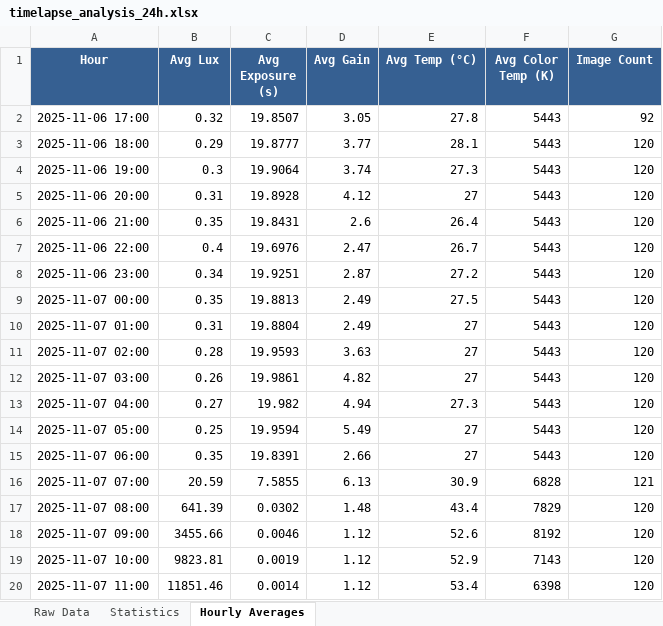
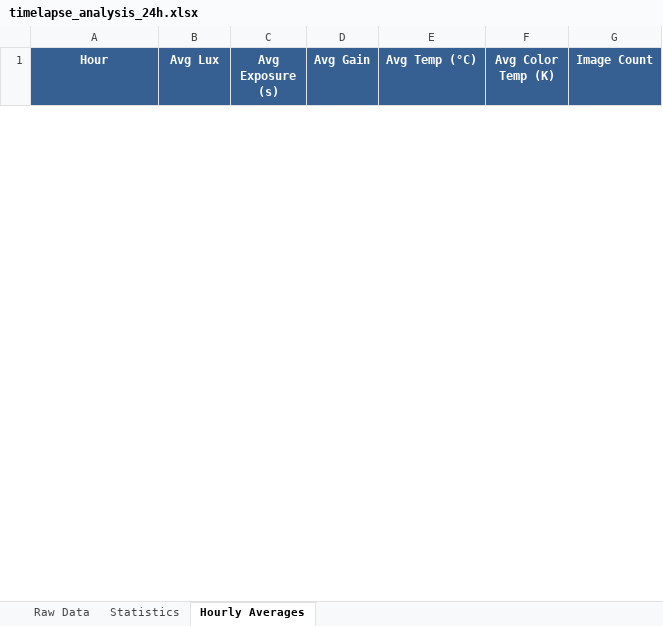
Before and after one commit to ekstremedia/raspilapse, an Excel workbook: graphs/timelapse_analysis_24h.xlsx, sheet Hourly Averages, drawn as a sheet; only a part is shown; values as stored, in another font and other column widths than the file's, no borders; removed rows and columns are numbered as before the commit, all else as after; the diff covers the shown part only; the diff names each change by its address in the sheet, - before the commit and + after, or states it on an @@ line.

```diff
--- a/graphs/timelapse_analysis_24h.xlsx (sheet Hourly Averages)
+++ b/graphs/timelapse_analysis_24h.xlsx (sheet Hourly Averages)
-row 2: 2025-11-06 17:00 | 0.32 | 19.8507 | 3.05 | 27.8 | 5443 | 92
-row 3: 2025-11-06 18:00 | 0.29 | 19.8777 | 3.77 | 28.1 | 5443 | 120
-row 4: 2025-11-06 19:00 | 0.3 | 19.9064 | 3.74 | 27.3 | 5443 | 120
-row 5: 2025-11-06 20:00 | 0.31 | 19.8928 | 4.12 | 27 | 5443 | 120
-row 6: 2025-11-06 21:00 | 0.35 | 19.8431 | 2.6 | 26.4 | 5443 | 120
-row 7: 2025-11-06 22:00 | 0.4 | 19.6976 | 2.47 | 26.7 | 5443 | 120
-row 8: 2025-11-06 23:00 | 0.34 | 19.9251 | 2.87 | 27.2 | 5443 | 120
-row 9: 2025-11-07 00:00 | 0.35 | 19.8813 | 2.49 | 27.5 | 5443 | 120
-row 10: 2025-11-07 01:00 | 0.31 | 19.8804 | 2.49 | 27 | 5443 | 120
-row 11: 2025-11-07 02:00 | 0.28 | 19.9593 | 3.63 | 27 | 5443 | 120
-row 12: 2025-11-07 03:00 | 0.26 | 19.9861 | 4.82 | 27 | 5443 | 120
-row 13: 2025-11-07 04:00 | 0.27 | 19.982 | 4.94 | 27.3 | 5443 | 120
-row 14: 2025-11-07 05:00 | 0.25 | 19.9594 | 5.49 | 27 | 5443 | 120
-row 15: 2025-11-07 06:00 | 0.35 | 19.8391 | 2.66 | 27 | 5443 | 120
-row 16: 2025-11-07 07:00 | 20.59 | 7.5855 | 6.13 | 30.9 | 6828 | 121
-row 17: 2025-11-07 08:00 | 641.39 | 0.0302 | 1.48 | 43.4 | 7829 | 120
-row 18: 2025-11-07 09:00 | 3455.66 | 0.0046 | 1.12 | 52.6 | 8192 | 120
-row 19: 2025-11-07 10:00 | 9823.81 | 0.0019 | 1.12 | 52.9 | 7143 | 120
-row 20: 2025-11-07 11:00 | 11851.46 | 0.0014 | 1.12 | 53.4 | 6398 | 120
```
Also changed, not shown: 25 added rows and 6 removed rows elsewhere in this sheet, sheet Raw Data, sheet Statistics, 2 other files.
